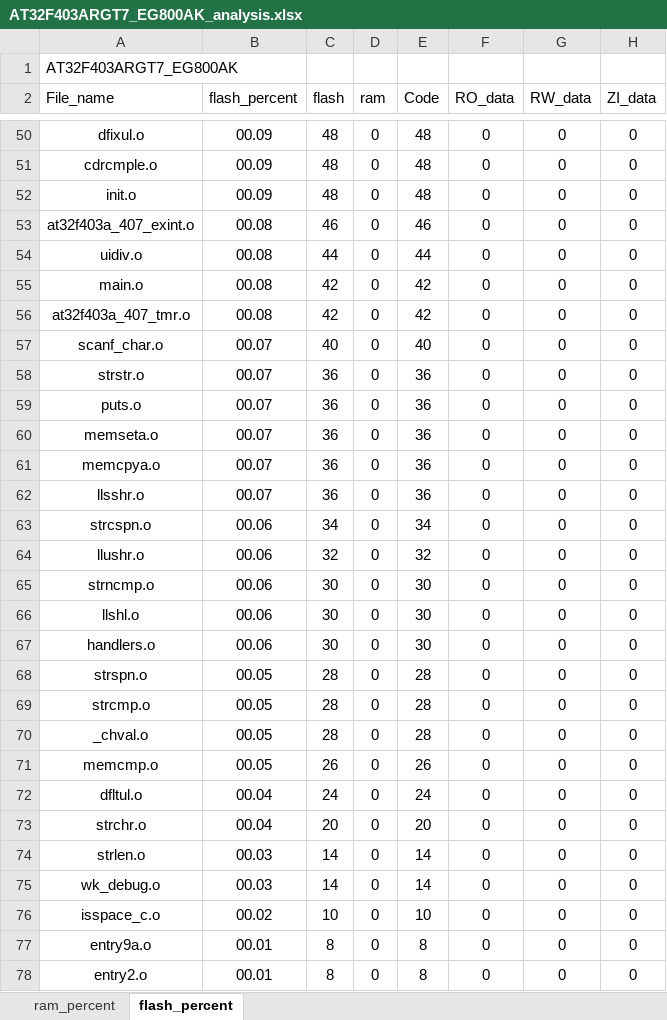
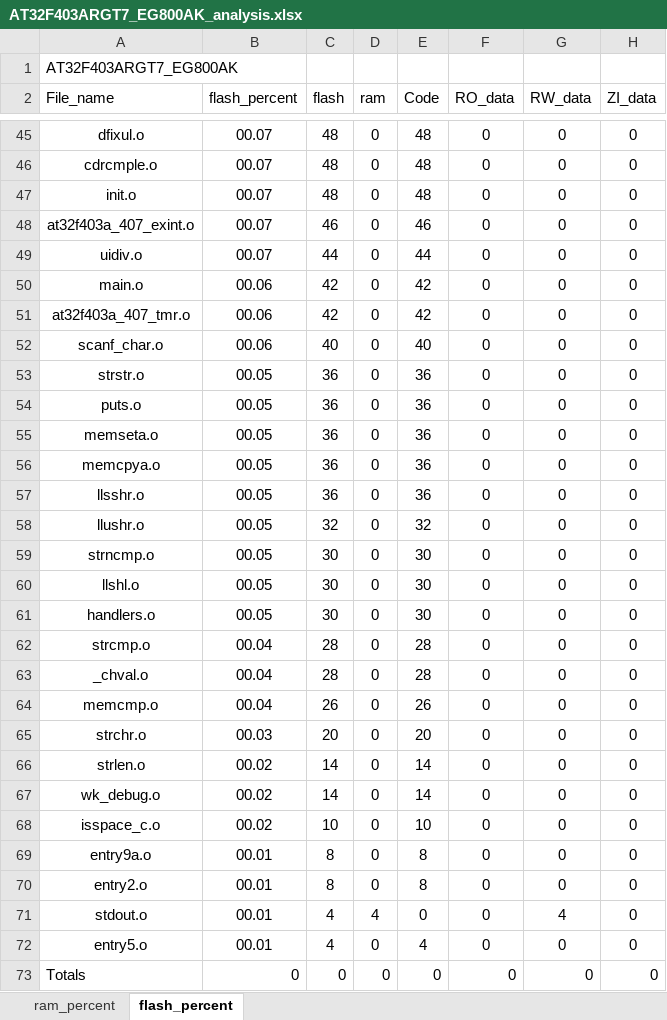
Before and after one commit to Coke-Addictive/FreeRTOS_AT32F403ARGT7_EG800AK, an Excel workbook: project/MDK_V5/AT32F403ARGT7_EG800AK_analysis.xlsx, sheet flash_percent, drawn as a sheet; only a part is shown, gaps mark what is left out; the shorter side is filled out with more unchanged rows; values as stored, in another font and other column widths than the file's, no borders; charts and pictures and table styles not drawn; removed rows and columns are numbered as before the commit, all else as after; the diff covers the shown part only; the diff names each change by its address in the sheet, - before the commit and + after, or states it on an @@ line.

```diff
--- a/project/MDK_V5/AT32F403ARGT7_EG800AK_analysis.xlsx (sheet flash_percent)
+++ b/project/MDK_V5/AT32F403ARGT7_EG800AK_analysis.xlsx (sheet flash_percent)
-B45:B47 (flash_percent): 00.09
+B45:B47 (flash_percent): 00.07
-B48:B49 (flash_percent): 00.08
+B48:B49 (flash_percent): 00.07
-B50:B51 (flash_percent): 00.08
+B50:B51 (flash_percent): 00.06
-B52 (flash_percent): 00.07
+B52 (flash_percent): 00.06
-B53:B57 (flash_percent): 00.07
+B53:B57 (flash_percent): 00.05
-row 63: strcspn.o | 00.06 | 34 | 0 | 34 | 0 | 0 | 0
-B58:B61 (flash_percent): 00.06
+B58:B61 (flash_percent): 00.05
-row 68: strspn.o | 00.05 | 28 | 0 | 28 | 0 | 0 | 0
-B62:B64 (flash_percent): 00.05
+B62:B64 (flash_percent): 00.04
-row 72: dfltul.o | 00.04 | 24 | 0 | 24 | 0 | 0 | 0
-B65 (flash_percent): 00.04
+B65 (flash_percent): 00.03
-B66:B67 (flash_percent): 00.03
+B66:B67 (flash_percent): 00.02
```
Also changed, not shown: 4 added rows, 9 removed rows and 42 edited cells elsewhere in this sheet, sheet ram_percent, charts or pictures, 6 other files.
